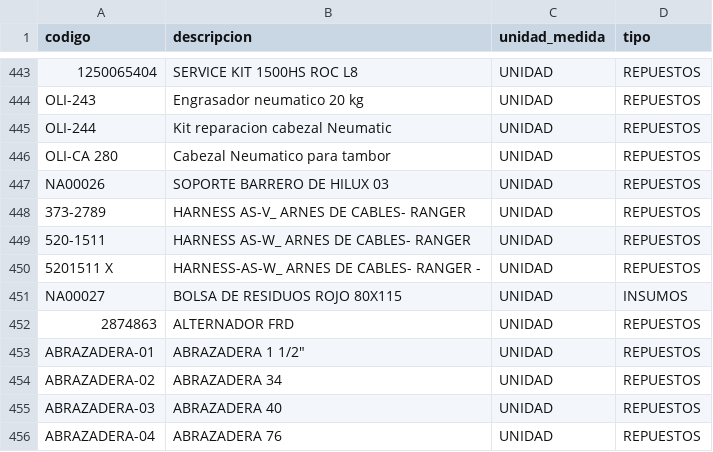
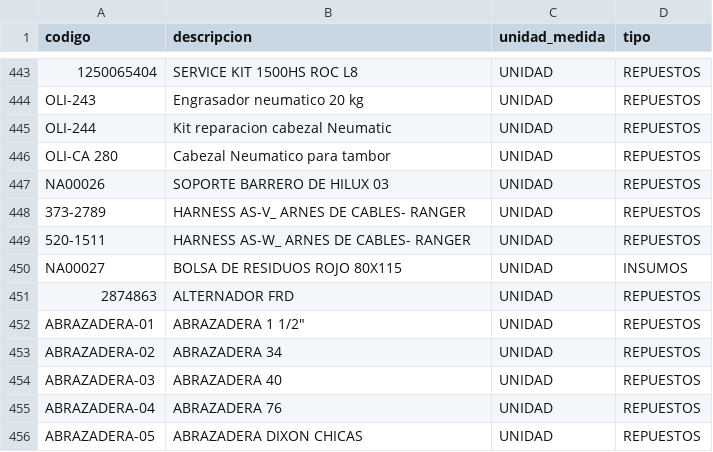
Before and after one commit to Trazalog/traz-utl, a CSV file: bulkload/temp/primero500.csv, drawn as a sheet; only a part is shown, gaps mark what is left out; the shorter side is filled out with more unchanged rows.

Commit message:
csv articulos

```diff
--- a/bulkload/temp/primero500.csv
+++ b/bulkload/temp/primero500.csv
@@ -449,3 +449,2 @@
 "520-1511","HARNESS AS-W_ ARNES DE CABLES- RANGER","UNIDAD","REPUESTOS"
-"5201511 X","HARNESS-AS-W_ ARNES DE CABLES- RANGER -","UNIDAD","REPUESTOS"
 "NA00027","BOLSA DE RESIDUOS ROJO 80X115","UNIDAD","INSUMOS"
```
